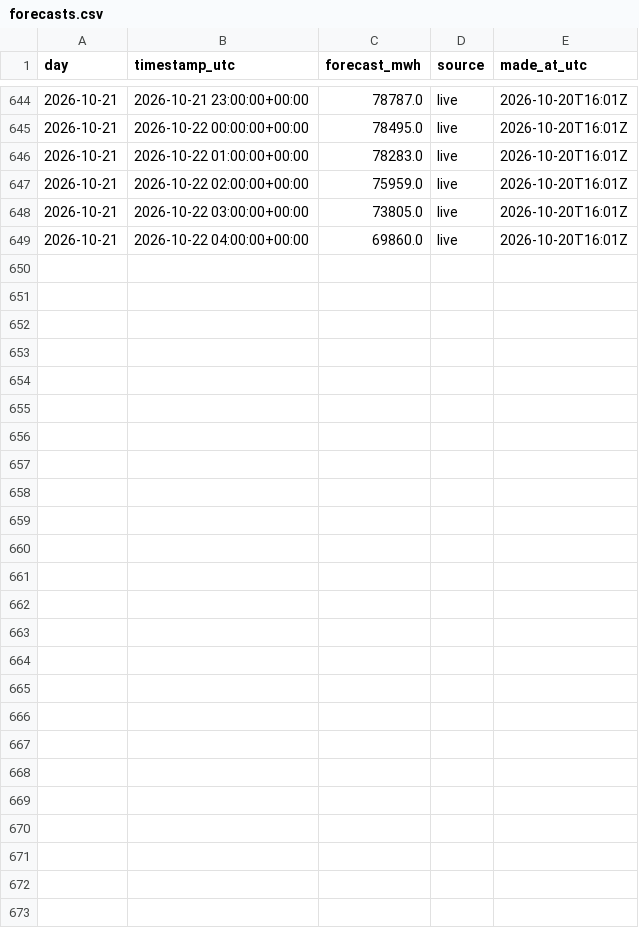
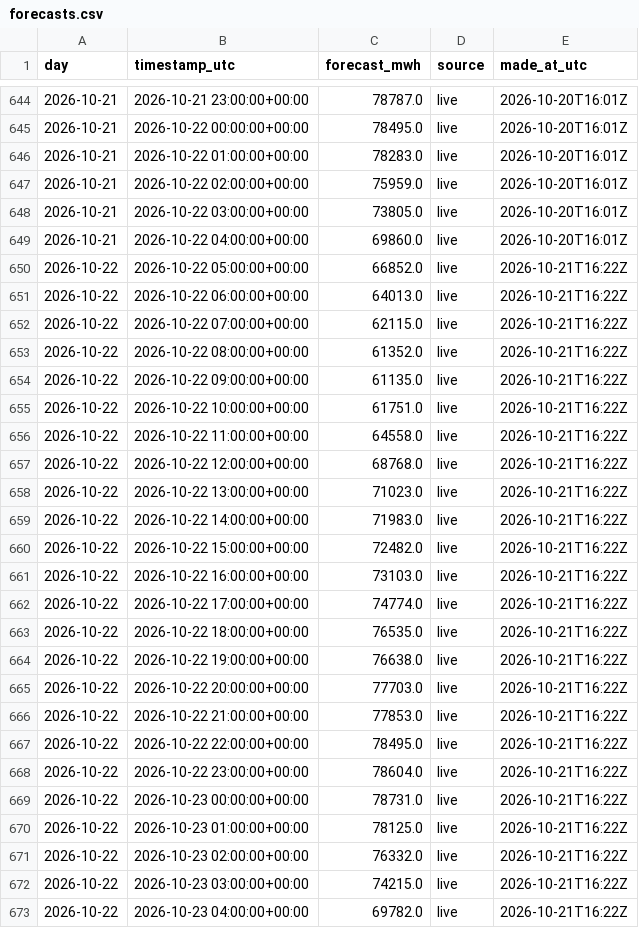
Before and after one commit to austi20/miso-demand-forecaster, a CSV file: metrics/forecasts.csv, drawn as a sheet; only a part is shown, gaps mark what is left out.

```diff
--- a/metrics/forecasts.csv
+++ b/metrics/forecasts.csv
@@ -649 +649,25 @@ day,timestamp_utc,forecast_mwh,source,made_at_utc
 2026-10-21,2026-10-22 04:00:00+00:00,69860.0,live,2026-10-20T16:01Z
+2026-10-22,2026-10-22 05:00:00+00:00,66852.0,live,2026-10-21T16:22Z
+2026-10-22,2026-10-22 06:00:00+00:00,64013.0,live,2026-10-21T16:22Z
+2026-10-22,2026-10-22 07:00:00+00:00,62115.0,live,2026-10-21T16:22Z
+2026-10-22,2026-10-22 08:00:00+00:00,61352.0,live,2026-10-21T16:22Z
+2026-10-22,2026-10-22 09:00:00+00:00,61135.0,live,2026-10-21T16:22Z
+2026-10-22,2026-10-22 10:00:00+00:00,61751.0,live,2026-10-21T16:22Z
+2026-10-22,2026-10-22 11:00:00+00:00,64558.0,live,2026-10-21T16:22Z
+2026-10-22,2026-10-22 12:00:00+00:00,68768.0,live,2026-10-21T16:22Z
+2026-10-22,2026-10-22 13:00:00+00:00,71023.0,live,2026-10-21T16:22Z
+2026-10-22,2026-10-22 14:00:00+00:00,71983.0,live,2026-10-21T16:22Z
+2026-10-22,2026-10-22 15:00:00+00:00,72482.0,live,2026-10-21T16:22Z
+2026-10-22,2026-10-22 16:00:00+00:00,73103.0,live,2026-10-21T16:22Z
+2026-10-22,2026-10-22 17:00:00+00:00,74774.0,live,2026-10-21T16:22Z
+2026-10-22,2026-10-22 18:00:00+00:00,76535.0,live,2026-10-21T16:22Z
+2026-10-22,2026-10-22 19:00:00+00:00,76638.0,live,2026-10-21T16:22Z
+2026-10-22,2026-10-22 20:00:00+00:00,77703.0,live,2026-10-21T16:22Z
+2026-10-22,2026-10-22 21:00:00+00:00,77853.0,live,2026-10-21T16:22Z
+2026-10-22,2026-10-22 22:00:00+00:00,78495.0,live,2026-10-21T16:22Z
+2026-10-22,2026-10-22 23:00:00+00:00,78604.0,live,2026-10-21T16:22Z
+2026-10-22,2026-10-23 00:00:00+00:00,78731.0,live,2026-10-21T16:22Z
+2026-10-22,2026-10-23 01:00:00+00:00,78125.0,live,2026-10-21T16:22Z
+2026-10-22,2026-10-23 02:00:00+00:00,76332.0,live,2026-10-21T16:22Z
+2026-10-22,2026-10-23 03:00:00+00:00,74215.0,live,2026-10-21T16:22Z
+2026-10-22,2026-10-23 04:00:00+00:00,69782.0,live,2026-10-21T16:22Z
```
Also changed, not shown: metrics/daily_scores.csv, 1 other file.
